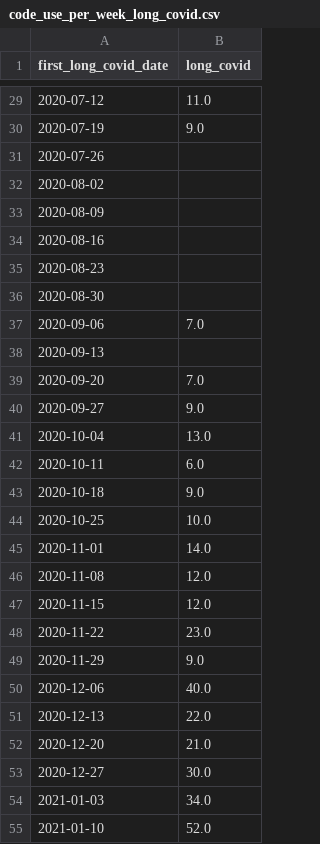
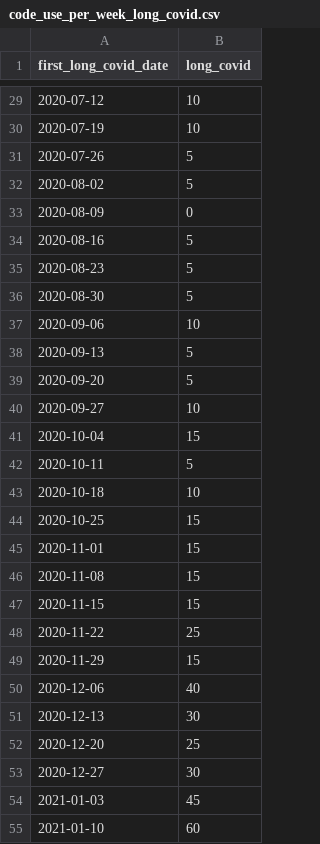
Before and after one commit to opensafely/long-covid, a CSV file: released_outputs/emis/code_use_per_week_long_covid.csv, drawn as a sheet; only a part is shown, gaps mark what is left out; the diff covers the shown part only.

```diff
--- a/released_outputs/emis/code_use_per_week_long_covid.csv
+++ b/released_outputs/emis/code_use_per_week_long_covid.csv
@@ -29,27 +29,27 @@ first_long_covid_date,long_covid
-2020-07-12,11.0
-2020-07-19,9.0
-2020-07-26,
-2020-08-02,
-2020-08-09,
-2020-08-16,
-2020-08-23,
-2020-08-30,
-2020-09-06,7.0
-2020-09-13,
-2020-09-20,7.0
-2020-09-27,9.0
-2020-10-04,13.0
-2020-10-11,6.0
-2020-10-18,9.0
-2020-10-25,10.0
-2020-11-01,14.0
-2020-11-08,12.0
-2020-11-15,12.0
-2020-11-22,23.0
-2020-11-29,9.0
-2020-12-06,40.0
-2020-12-13,22.0
-2020-12-20,21.0
-2020-12-27,30.0
-2021-01-03,34.0
-2021-01-10,52.0
+2020-07-12,10
+2020-07-19,10
+2020-07-26,5
+2020-08-02,5
+2020-08-09,0
+2020-08-16,5
+2020-08-23,5
+2020-08-30,5
+2020-09-06,10
+2020-09-13,5
+2020-09-20,5
+2020-09-27,10
+2020-10-04,15
+2020-10-11,5
+2020-10-18,10
+2020-10-25,15
+2020-11-01,15
+2020-11-08,15
+2020-11-15,15
+2020-11-22,25
+2020-11-29,15
+2020-12-06,40
+2020-12-13,30
+2020-12-20,25
+2020-12-27,30
+2021-01-03,45
+2021-01-10,60
```
Also changed, not shown: 5 added rows and 55 edited cells elsewhere in this file, released_outputs/emis/all_long_covid_codes.csv, released_outputs/emis/code_use_per_week_post_viral_fatigue.csv, 3 other files.
